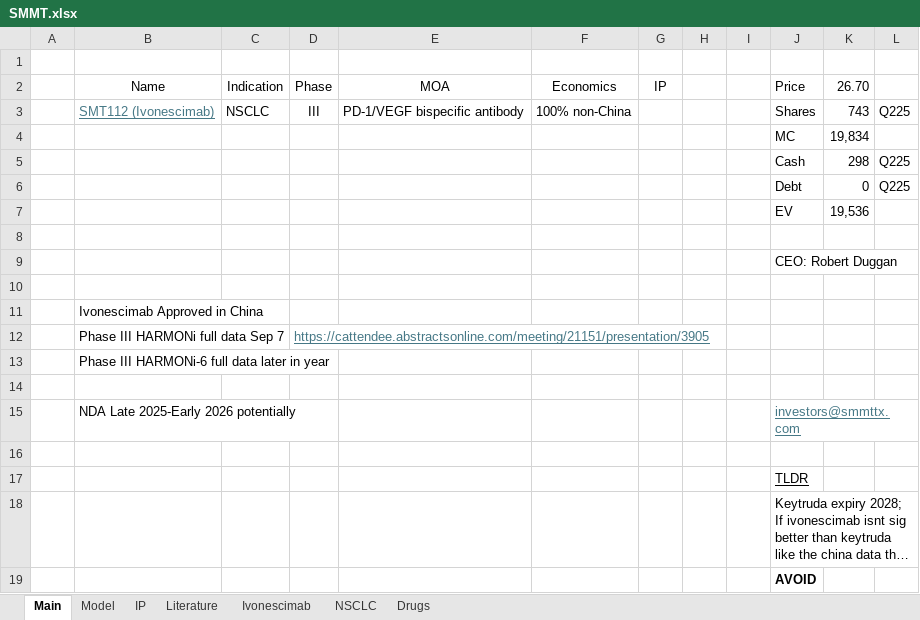
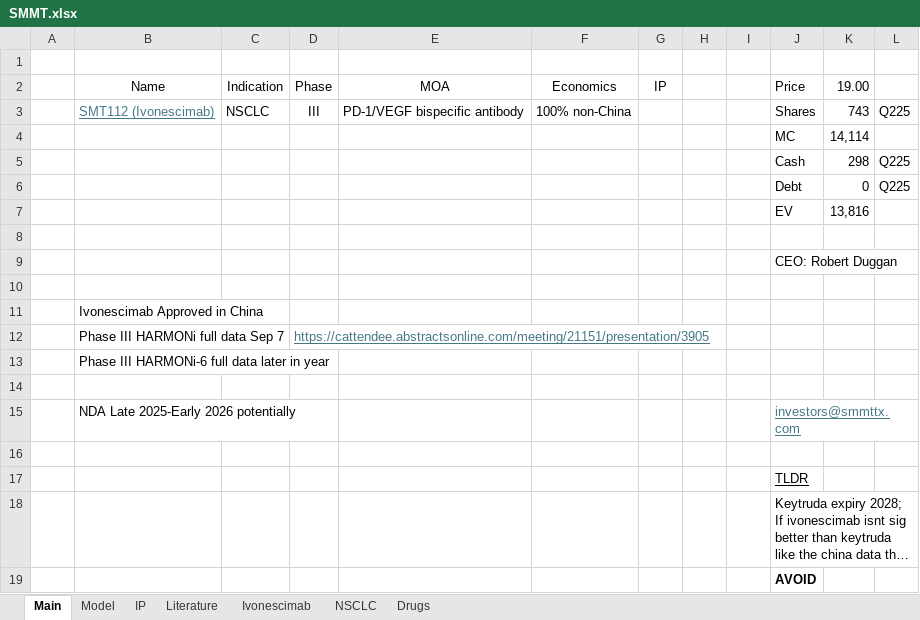
Before and after one commit to LiamRender/Portfolio-FinishedModels, an Excel workbook: SMMT.xlsx, sheet Main, drawn as a sheet; long unchanged cells end in …; values as stored, in another font and other column widths than the file's, no borders; the diff names each change by its address in the sheet, - before the commit and + after, or states it on an @@ line.

```diff
--- a/SMMT.xlsx (sheet Main)
+++ b/SMMT.xlsx (sheet Main)
-K2: 26.70
+K2: 19.00
-K4: 19,834
+K4: 14,114
-K7: 19,536
+K7: 13,816
```
Also changed, not shown: sheet Ivonescimab, NVDA.xlsx, TSLA.xlsx, 1 other file.
